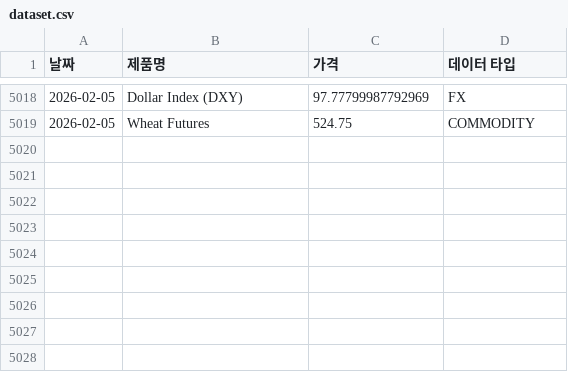
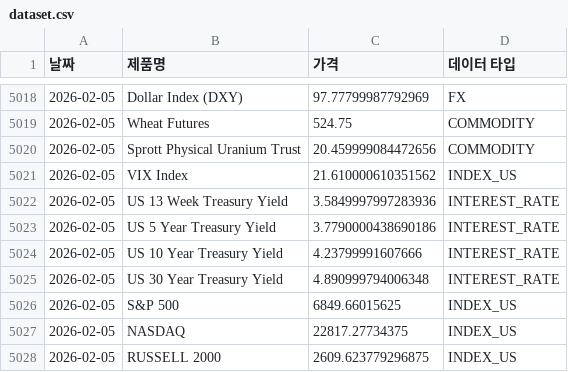
Before and after one commit to sisyphe10/Antigravity_Market_Dashboard, a CSV file: dataset.csv, drawn as a sheet; only a part is shown, gaps mark what is left out; the diff names each change by its address in the sheet, - before the commit and + after, or states it on an @@ line.

```diff
--- a/dataset.csv
+++ b/dataset.csv
+row 5020: 2026-02-05 | Sprott Physical Uranium Trust | 20.459999084472656 | COMMODITY
+row 5021: 2026-02-05 | VIX Index | 21.610000610351562 | INDEX_US
+row 5022: 2026-02-05 | US 13 Week Treasury Yield | 3.5849997997283936 | INTEREST_RATE
+row 5023: 2026-02-05 | US 5 Year Treasury Yield | 3.7790000438690186 | INTEREST_RATE
+row 5024: 2026-02-05 | US 10 Year Treasury Yield | 4.23799991607666 | INTEREST_RATE
+row 5025: 2026-02-05 | US 30 Year Treasury Yield | 4.890999794006348 | INTEREST_RATE
+row 5026: 2026-02-05 | S&P 500 | 6849.66015625 | INDEX_US
+row 5027: 2026-02-05 | NASDAQ | 22817.27734375 | INDEX_US
+row 5028: 2026-02-05 | RUSSELL 2000 | 2609.623779296875 | INDEX_US
```
Also changed, not shown: 10 other files.
